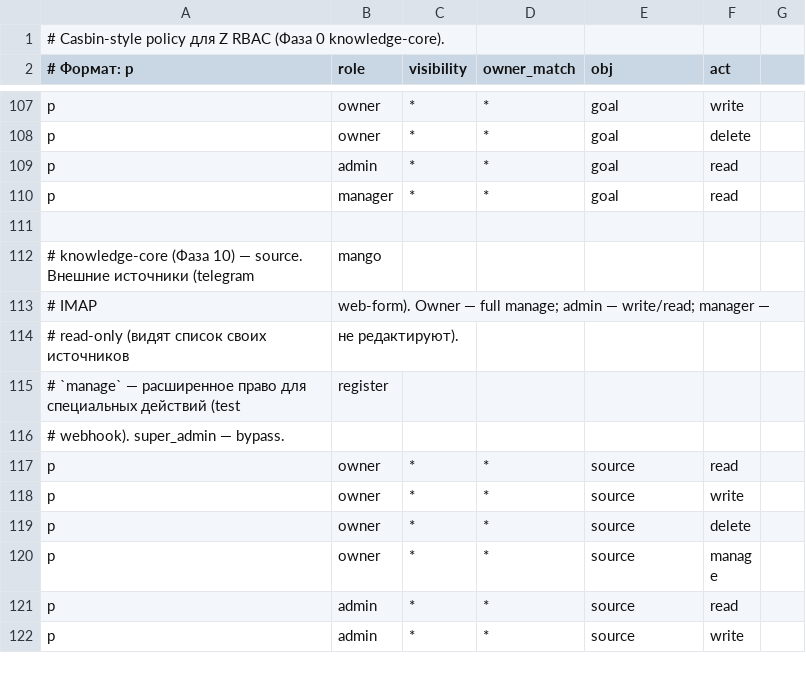
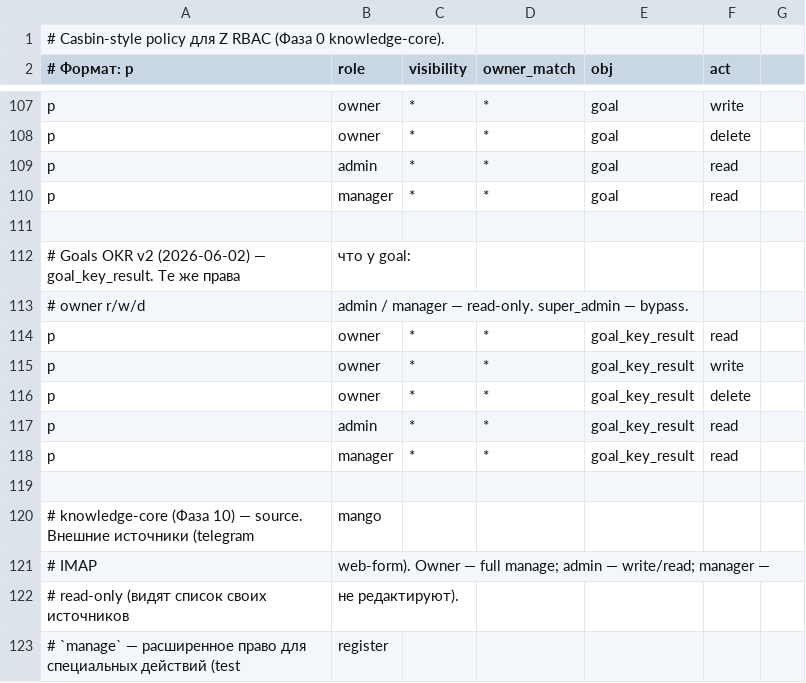
Before and after one commit to call-intellect/z, a CSV file: backend/src/modules/rbac/policies/policy.csv, drawn as a sheet; only a part is shown, gaps mark what is left out; the shorter side is filled out with more unchanged rows.

```diff
--- a/backend/src/modules/rbac/policies/policy.csv
+++ b/backend/src/modules/rbac/policies/policy.csv
@@ -111,2 +111,10 @@ p, manager, *, *, goal, read
 
+# Goals OKR v2 (2026-06-02) — goal_key_result. Те же права, что у goal:
+# owner r/w/d, admin / manager — read-only. super_admin — bypass.
+p, owner, *, *, goal_key_result, read
+p, owner, *, *, goal_key_result, write
+p, owner, *, *, goal_key_result, delete
+p, admin, *, *, goal_key_result, read
+p, manager, *, *, goal_key_result, read
+
 # knowledge-core (Фаза 10) — source. Внешние источники (telegram, mango,
```
Also changed, not shown: 7 other files.
